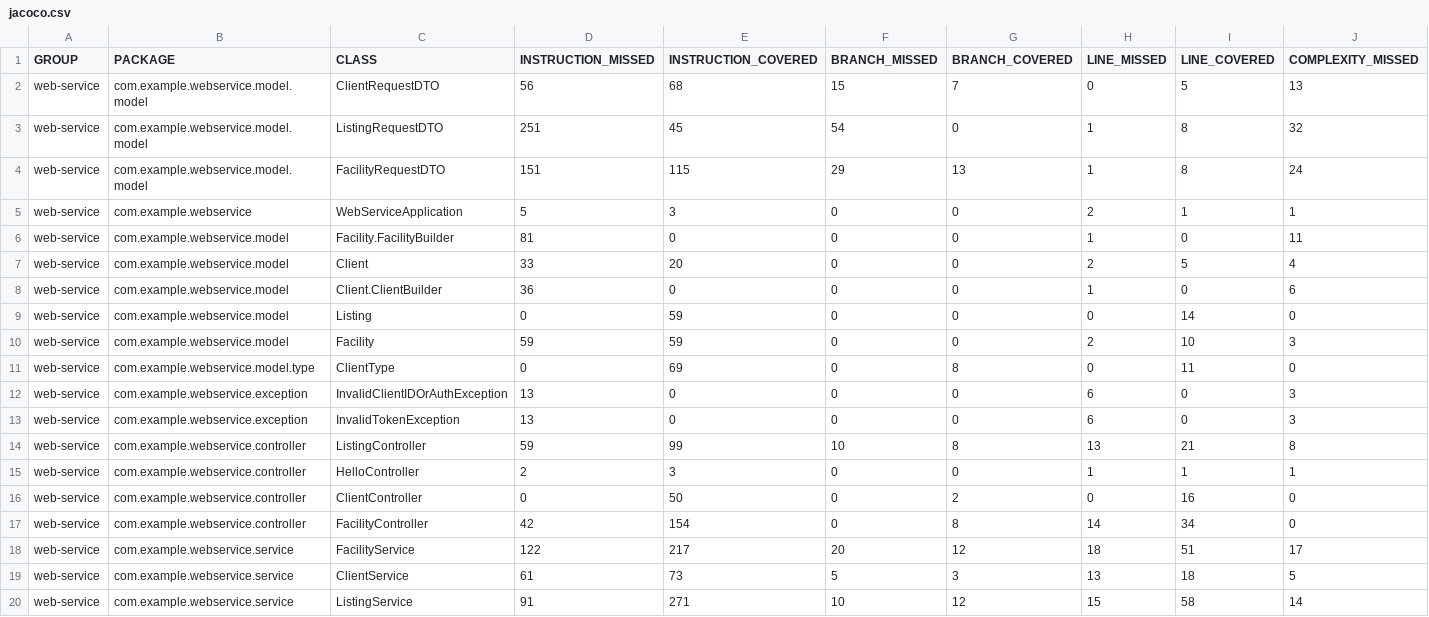
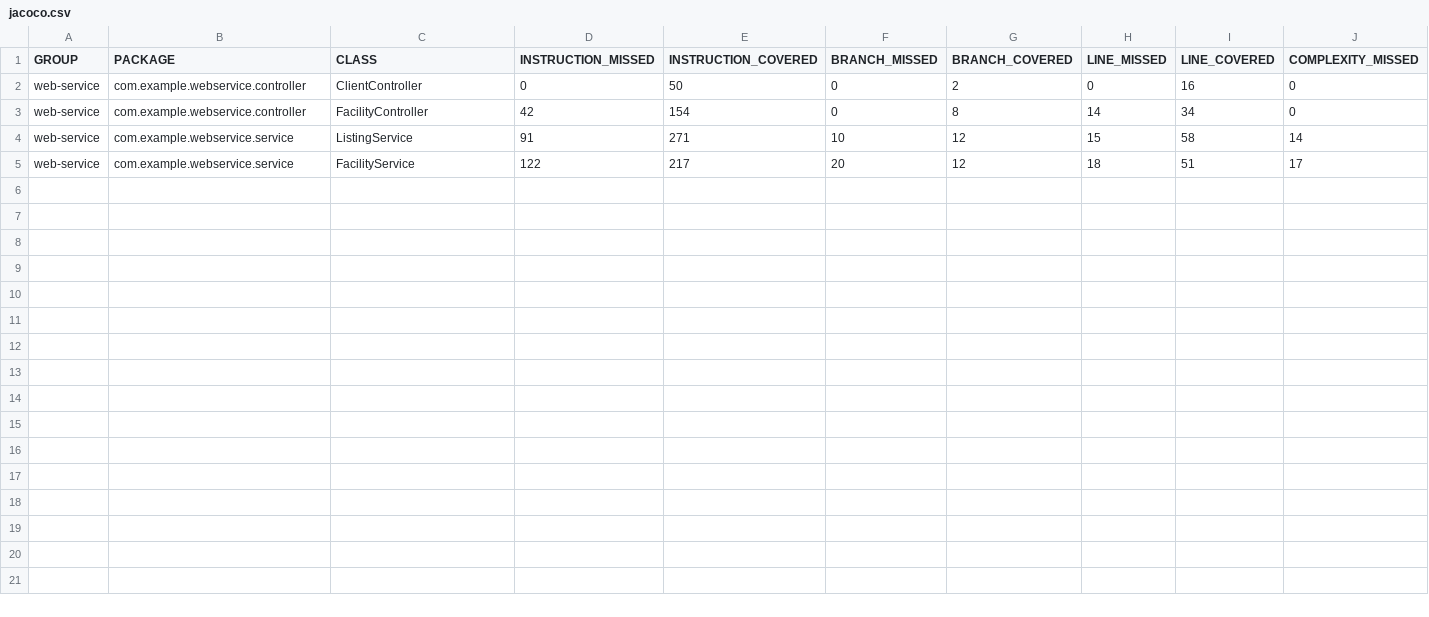
Before and after one commit to yj2806/COMS4156_Project_TeamClover, a CSV file: report/branch-coverage/jacoco/jacoco.csv, drawn as a sheet; only a part is shown; removed rows and columns are numbered as before the commit, all else as after; rows hold the shown columns only; the diff names each change by its address in the sheet, - before the commit and + after, or states it on an @@ line.

```diff
--- a/report/branch-coverage/jacoco/jacoco.csv
+++ b/report/branch-coverage/jacoco/jacoco.csv
-row 2: web-service | com.example.webservice.model.model | ClientRequestDTO | 56 | 68 | 15 | 7 | 0 | 5 | 13
-row 3: web-service | com.example.webservice.model.model | ListingRequestDTO | 251 | 45 | 54 | 0 | 1 | 8 | 32
-row 4: web-service | com.example.webservice.model.model | FacilityRequestDTO | 151 | 115 | 29 | 13 | 1 | 8 | 24
-row 5: web-service | com.example.webservice | WebServiceApplication | 5 | 3 | 0 | 0 | 2 | 1 | 1
-row 6: web-service | com.example.webservice.model | Facility.FacilityBuilder | 81 | 0 | 0 | 0 | 1 | 0 | 11
-row 7: web-service | com.example.webservice.model | Client | 33 | 20 | 0 | 0 | 2 | 5 | 4
-row 8: web-service | com.example.webservice.model | Client.ClientBuilder | 36 | 0 | 0 | 0 | 1 | 0 | 6
-row 9: web-service | com.example.webservice.model | Listing | 0 | 59 | 0 | 0 | 0 | 14 | 0
-row 10: web-service | com.example.webservice.model | Facility | 59 | 59 | 0 | 0 | 2 | 10 | 3
-row 11: web-service | com.example.webservice.model.type | ClientType | 0 | 69 | 0 | 8 | 0 | 11 | 0
-row 12: web-service | com.example.webservice.exception | InvalidClientIDOrAuthException | 13 | 0 | 0 | 0 | 6 | 0 | 3
-row 13: web-service | com.example.webservice.exception | InvalidTokenException | 13 | 0 | 0 | 0 | 6 | 0 | 3
-row 14: web-service | com.example.webservice.controller | ListingController | 59 | 99 | 10 | 8 | 13 | 21 | 8
-row 15: web-service | com.example.webservice.controller | HelloController | 2 | 3 | 0 | 0 | 1 | 1 | 1
@@ row 20 moved to row 4: web-service @@
-row 19: web-service | com.example.webservice.service | ClientService | 61 | 73 | 5 | 3 | 13 | 18 | 5
```
Also changed, not shown: report/ci/jacoco/jacoco.csv, 27 other files.
